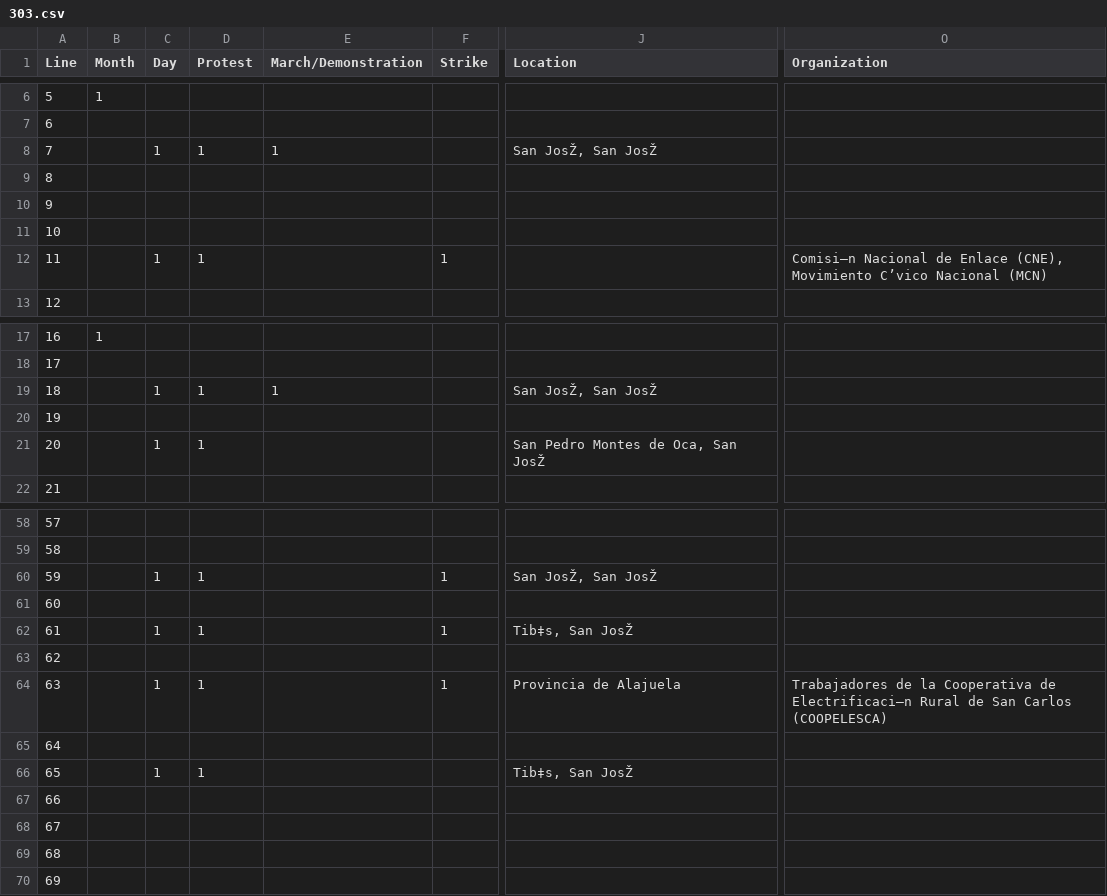
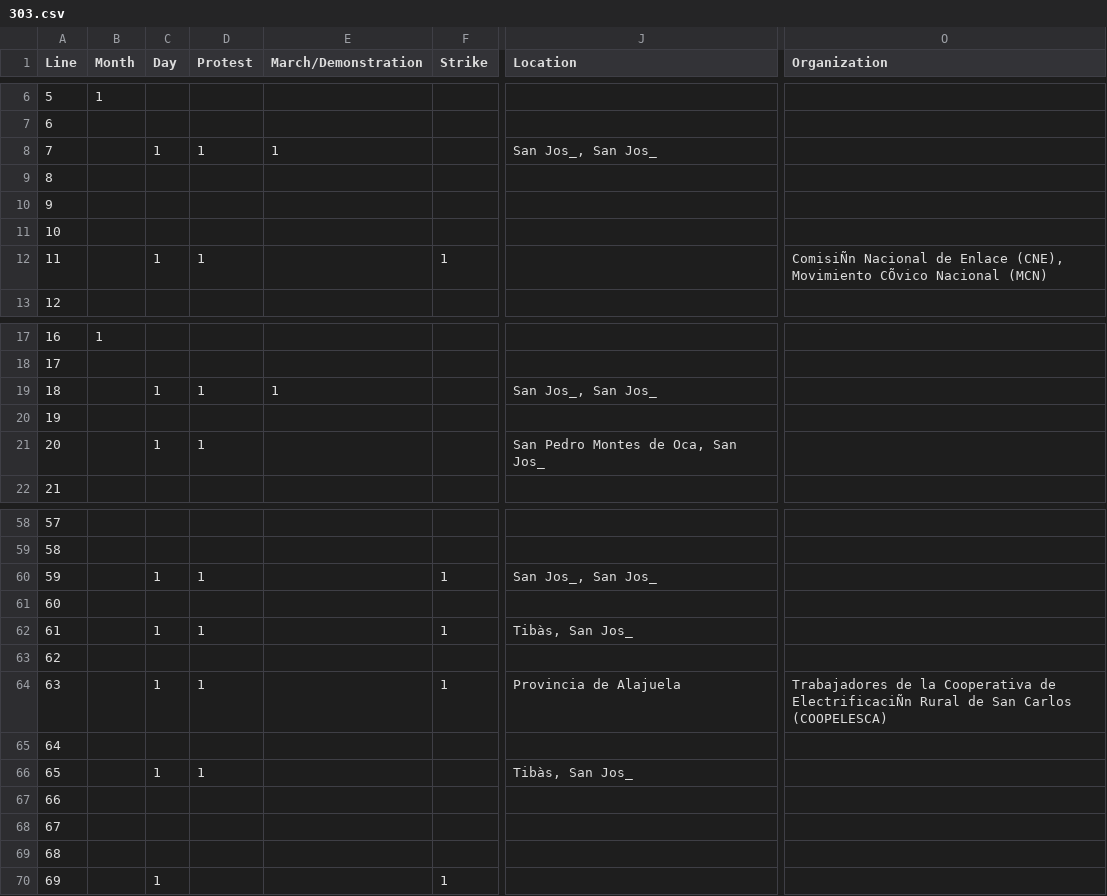
Before and after one commit to fsolt/mex_protest, a CSV file: Jacob/303.csv, drawn as a sheet; only a part is shown, gaps mark what is left out; the diff covers the shown part only; the diff names each change by its address in the sheet, - before the commit and + after, or states it on an @@ line.

Commit message:
fixes to jacob files

```diff
--- a/Jacob/303.csv
+++ b/Jacob/303.csv
-J8 (Location): San JosŽ, San JosŽ
+J8 (Location): San Jos_, San Jos_
-O12 (Organization): Comisi—n Nacional de Enlace (CNE), Movimiento C’vico Nacional (MCN)
+O12 (Organization): ComisiÑn Nacional de Enlace (CNE), Movimiento CÕvico Nacional (MCN)
-J19 (Location): San JosŽ, San JosŽ
+J19 (Location): San Jos_, San Jos_
-J21 (Location): San Pedro Montes de Oca, San JosŽ
+J21 (Location): San Pedro Montes de Oca, San Jos_
-J60 (Location): San JosŽ, San JosŽ
+J60 (Location): San Jos_, San Jos_
-J62 (Location): Tib‡s, San JosŽ
+J62 (Location): Tibàs, San Jos_
-O64 (Organization): …Cooperativa de Electrificaci—n Rural de…
+O64 (Organization): …Cooperativa de ElectrificaciÑn Rural de…
-J66 (Location): Tib‡s, San JosŽ
+J66 (Location): Tibàs, San Jos_
-C70 (Day): (empty)
+C70 (Day): 1
-F70 (Strike): (empty)
+F70 (Strike): 1
```
Also changed, not shown: 3 edited cells elsewhere in this file, Jacob/116.csv.
